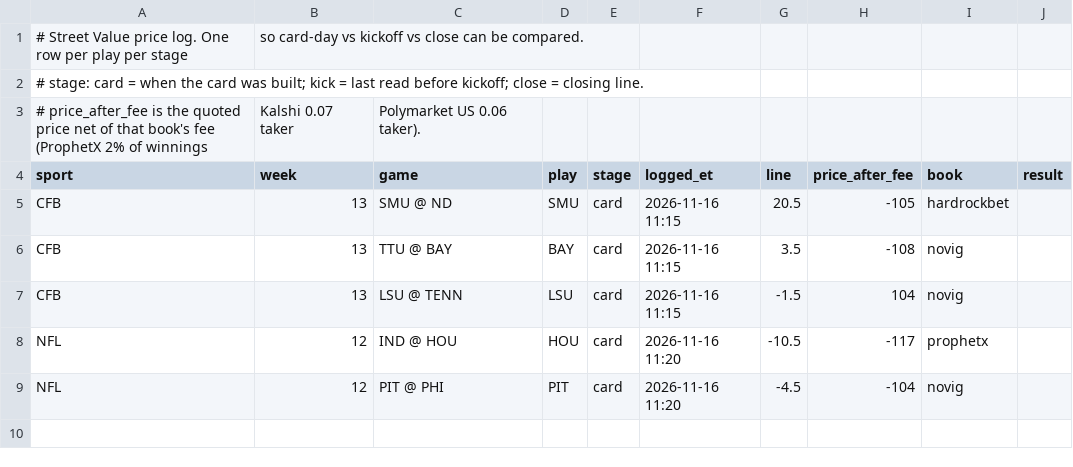
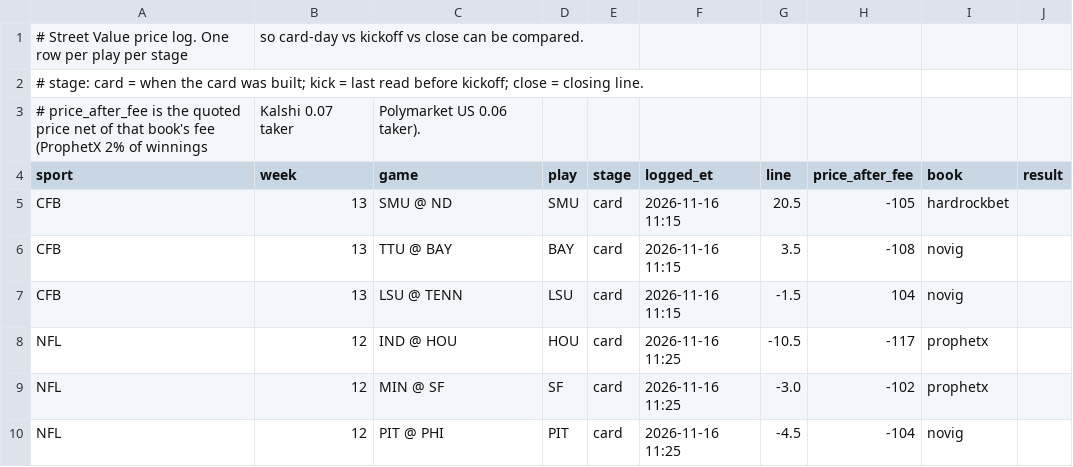
Before and after one commit to faros4life/sharp-monitor, a CSV file: street_value_log.csv, drawn as a sheet.

```diff
--- a/street_value_log.csv
+++ b/street_value_log.csv
@@ -7,3 +7,4 @@ CFB,13,TTU @ BAY,BAY,card,2026-11-16 11:15,3.5,-108,novig,
 CFB,13,LSU @ TENN,LSU,card,2026-11-16 11:15,-1.5,104,novig,
-NFL,12,IND @ HOU,HOU,card,2026-11-16 11:20,-10.5,-117,prophetx,
-NFL,12,PIT @ PHI,PIT,card,2026-11-16 11:20,-4.5,-104,novig,
+NFL,12,IND @ HOU,HOU,card,2026-11-16 11:25,-10.5,-117,prophetx,
+NFL,12,MIN @ SF,SF,card,2026-11-16 11:25,-3.0,-102,prophetx,
+NFL,12,PIT @ PHI,PIT,card,2026-11-16 11:25,-4.5,-104,novig,
```
